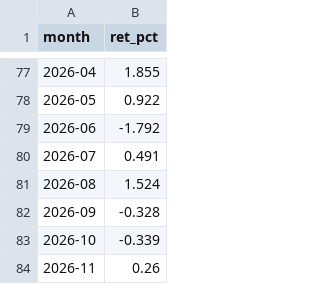
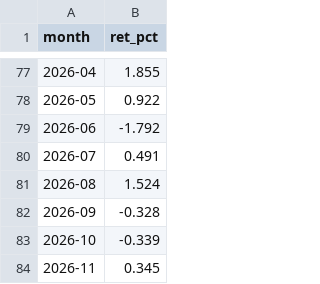
Before and after one commit to ebabao/style-rotation-nav, a CSV file: all-weather/data/monthly.csv, drawn as a sheet; only a part is shown, gaps mark what is left out.

```diff
--- a/all-weather/data/monthly.csv
+++ b/all-weather/data/monthly.csv
@@ -83,2 +83,2 @@ month,ret_pct
 2026-10,-0.339
-2026-11,0.26
+2026-11,0.345
```
Also changed, not shown: 9 other files.
